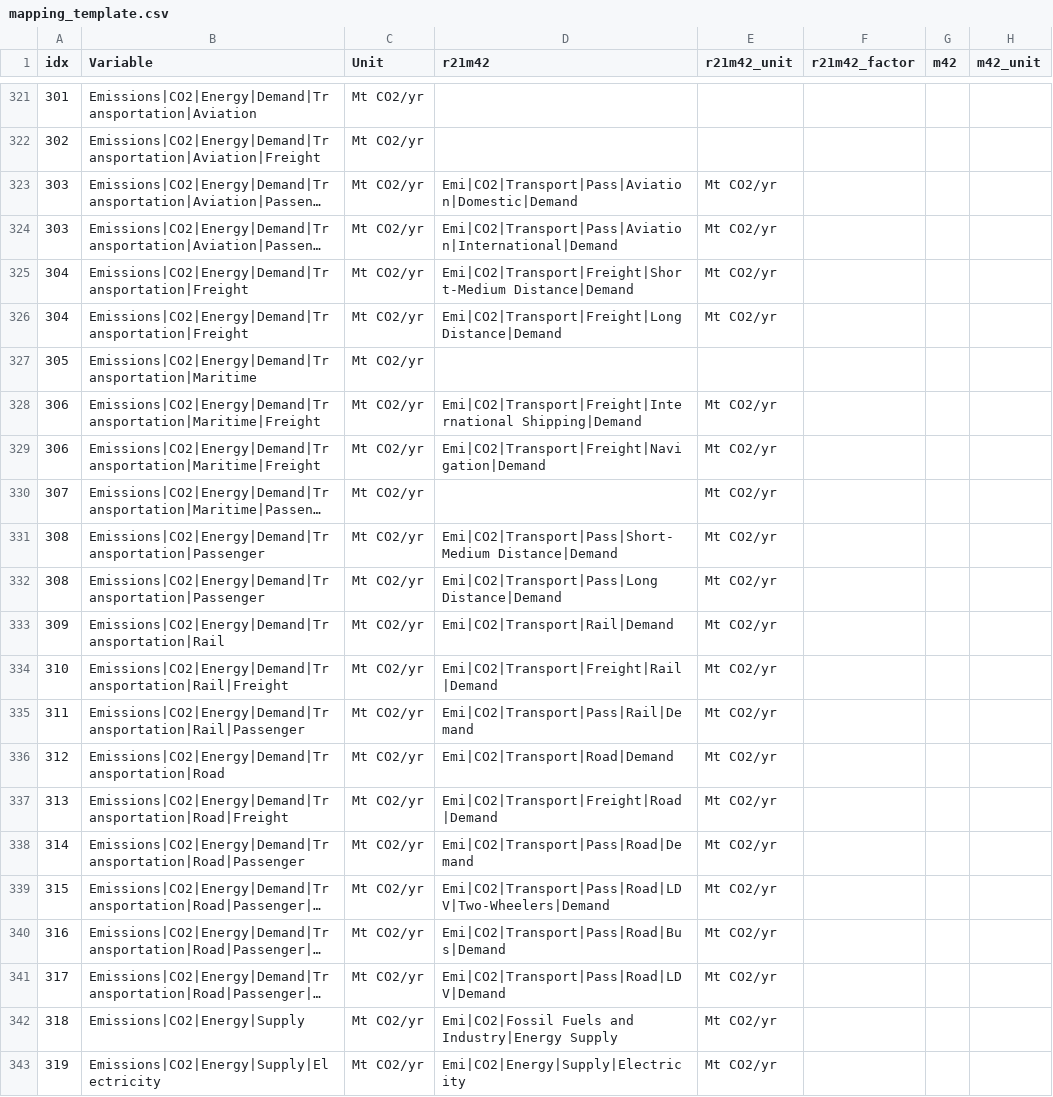
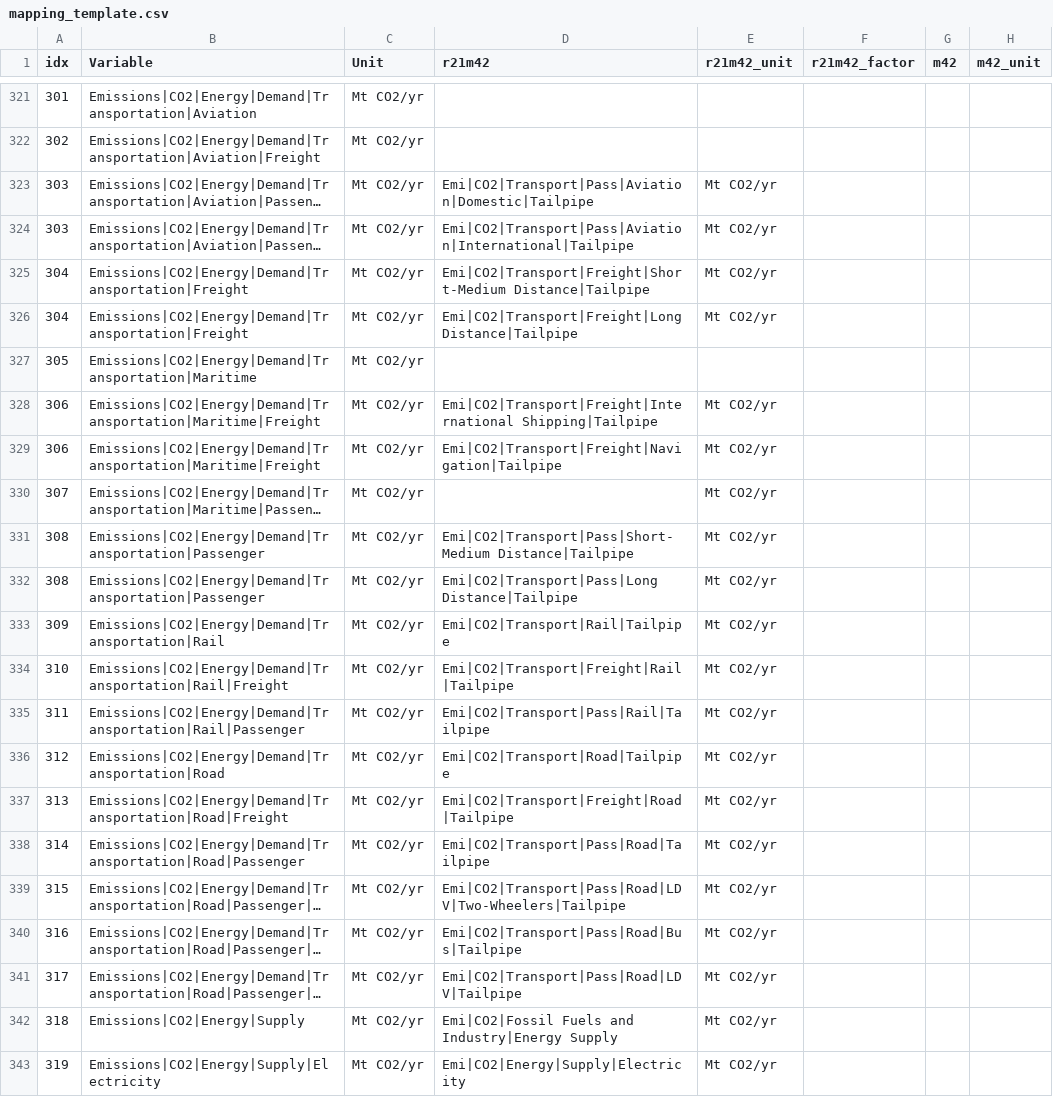
Before and after one commit to strefler/project_interfaces, a CSV file: ar6/mapping_template.csv, drawn as a sheet; only a part is shown, gaps mark what is left out; long unchanged cells end in …; the diff names each change by its address in the sheet, - before the commit and + after, or states it on an @@ line.

Commit message:
Replacing |Demand by |Tailpipe postfixes for transport emissions to reflect a change in the reporting.

```diff
--- a/ar6/mapping_template.csv
+++ b/ar6/mapping_template.csv
-D323 (r21m42): Emi|CO2|Transport|Pass|Aviation|Domestic|Demand
+D323 (r21m42): Emi|CO2|Transport|Pass|Aviation|Domestic|Tailpipe
-D324 (r21m42): Emi|CO2|Transport|Pass|Aviation|International|Demand
+D324 (r21m42): Emi|CO2|Transport|Pass|Aviation|International|Tailpipe
-D325 (r21m42): Emi|CO2|Transport|Freight|Short-Medium Distance|Demand
+D325 (r21m42): Emi|CO2|Transport|Freight|Short-Medium Distance|Tailpipe
-D326 (r21m42): Emi|CO2|Transport|Freight|Long Distance|Demand
+D326 (r21m42): Emi|CO2|Transport|Freight|Long Distance|Tailpipe
-D328 (r21m42): Emi|CO2|Transport|Freight|International Shipping|Demand
+D328 (r21m42): Emi|CO2|Transport|Freight|International Shipping|Tailpipe
-D329 (r21m42): Emi|CO2|Transport|Freight|Navigation|Demand
+D329 (r21m42): Emi|CO2|Transport|Freight|Navigation|Tailpipe
-D331 (r21m42): Emi|CO2|Transport|Pass|Short-Medium Distance|Demand
+D331 (r21m42): Emi|CO2|Transport|Pass|Short-Medium Distance|Tailpipe
-D332 (r21m42): Emi|CO2|Transport|Pass|Long Distance|Demand
+D332 (r21m42): Emi|CO2|Transport|Pass|Long Distance|Tailpipe
-D333 (r21m42): Emi|CO2|Transport|Rail|Demand
+D333 (r21m42): Emi|CO2|Transport|Rail|Tailpipe
-D334 (r21m42): Emi|CO2|Transport|Freight|Rail|Demand
+D334 (r21m42): Emi|CO2|Transport|Freight|Rail|Tailpipe
-D335 (r21m42): Emi|CO2|Transport|Pass|Rail|Demand
+D335 (r21m42): Emi|CO2|Transport|Pass|Rail|Tailpipe
-D336 (r21m42): Emi|CO2|Transport|Road|Demand
+D336 (r21m42): Emi|CO2|Transport|Road|Tailpipe
-D337 (r21m42): Emi|CO2|Transport|Freight|Road|Demand
+D337 (r21m42): Emi|CO2|Transport|Freight|Road|Tailpipe
-D338 (r21m42): Emi|CO2|Transport|Pass|Road|Demand
+D338 (r21m42): Emi|CO2|Transport|Pass|Road|Tailpipe
-D339 (r21m42): Emi|CO2|Transport|Pass|Road|LDV|Two-Wheelers|Demand
+D339 (r21m42): Emi|CO2|Transport|Pass|Road|LDV|Two-Wheelers|Tailpipe
-D340 (r21m42): Emi|CO2|Transport|Pass|Road|Bus|Demand
+D340 (r21m42): Emi|CO2|Transport|Pass|Road|Bus|Tailpipe
-D341 (r21m42): Emi|CO2|Transport|Pass|Road|LDV|Demand
+D341 (r21m42): Emi|CO2|Transport|Pass|Road|LDV|Tailpipe
```
